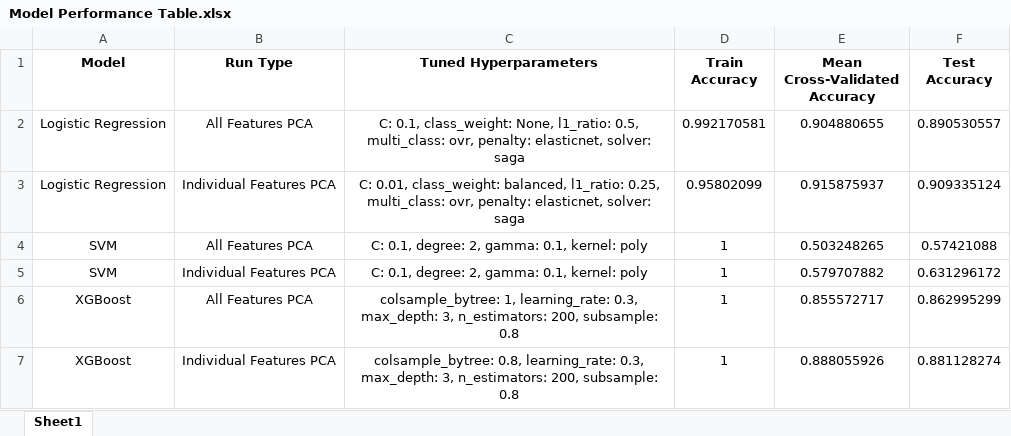
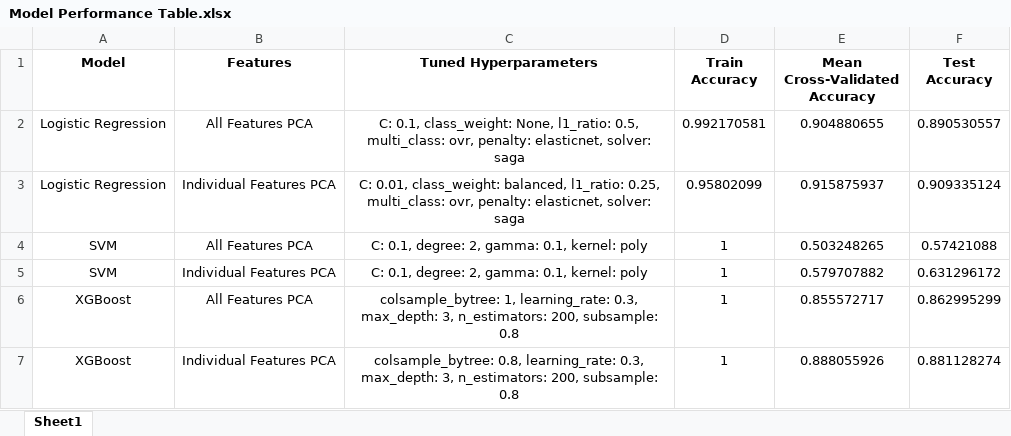
Before and after one commit to ijyliu/computer-vision-project, an Excel workbook: Output/Classifier Evaluation/Model Performance Table.xlsx, sheet Sheet1, drawn as a sheet; values as stored, in another font and other column widths than the file's, no borders; the diff names each change by its address in the sheet, - before the commit and + after, or states it on an @@ line.

```diff
--- a/Output/Classifier Evaluation/Model Performance Table.xlsx (sheet Sheet1)
+++ b/Output/Classifier Evaluation/Model Performance Table.xlsx (sheet Sheet1)
-B1: Run Type
+B1: Features
```
Also changed, not shown: 2 other files.
